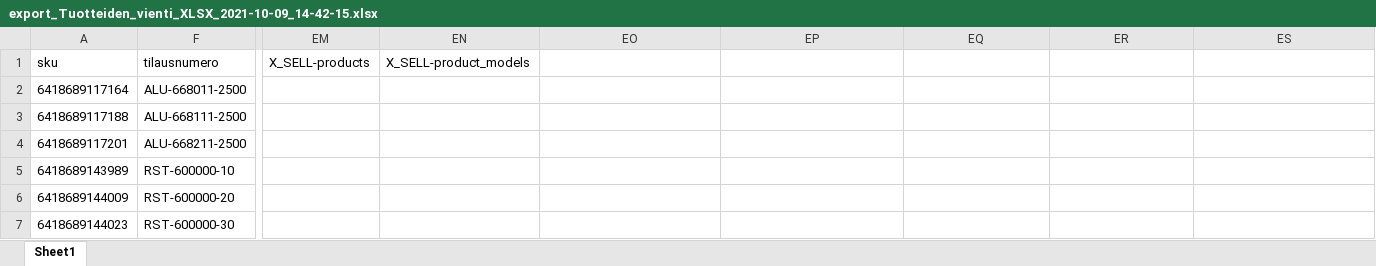
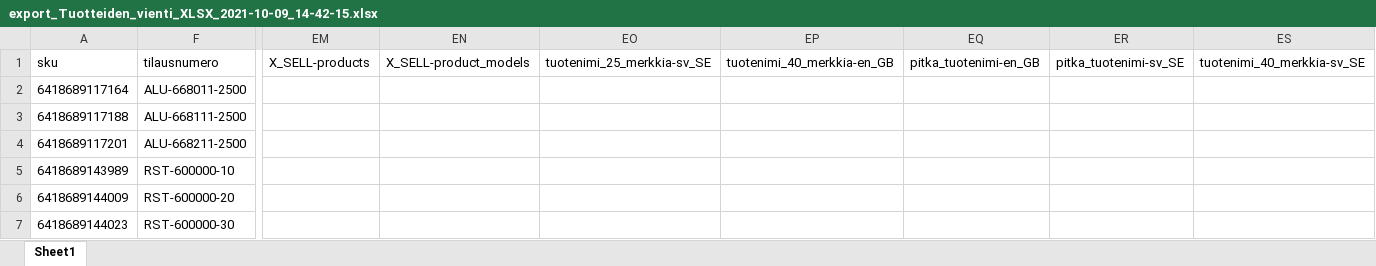
Before and after one commit to aerehn/Maler1, an Excel workbook: export_Tuotteiden_vienti_XLSX_2021-10-09_14-42-15.xlsx, sheet Sheet1, drawn as a sheet; only a part is shown, gaps mark what is left out; values as stored, in another font and other column widths than the file's, no borders; the diff names each change by its address in the sheet, - before the commit and + after, or states it on an @@ line.

Commit message:
prototype ready unit conversions cm to mm still missing

```diff
--- a/export_Tuotteiden_vienti_XLSX_2021-10-09_14-42-15.xlsx (sheet Sheet1)
+++ b/export_Tuotteiden_vienti_XLSX_2021-10-09_14-42-15.xlsx (sheet Sheet1)
-EO1: (empty)
+EO1: tuotenimi_25_merkkia-sv_SE
-EP1: (empty)
+EP1: tuotenimi_40_merkkia-en_GB
-EQ1: (empty)
+EQ1: pitka_tuotenimi-en_GB
-ER1: (empty)
+ER1: pitka_tuotenimi-sv_SE
-ES1: (empty)
+ES1: tuotenimi_40_merkkia-sv_SE
```
Also changed, not shown: Work hours.xlsx, 2 other files.
